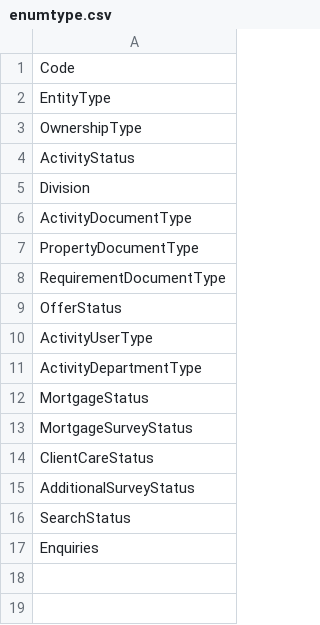
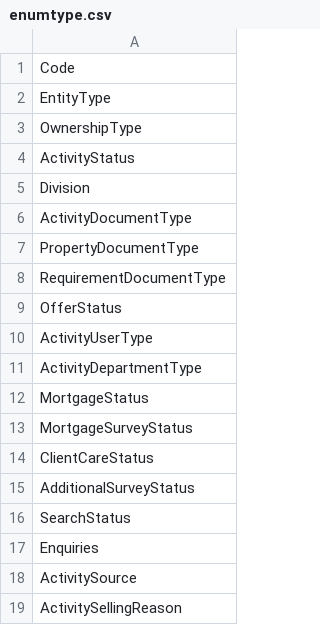
Before and after one commit to rmaziarka/MediatR.Examples, a CSV file: src/KnightFrank.Antares.Database/Scripts/Data/Configuration/enumtype.csv, drawn as a sheet; the diff names each change by its address in the sheet, - before the commit and + after, or states it on an @@ line.

```diff
--- a/src/KnightFrank.Antares.Database/Scripts/Data/Configuration/enumtype.csv
+++ b/src/KnightFrank.Antares.Database/Scripts/Data/Configuration/enumtype.csv
+row 18: ActivitySource
+row 19: ActivitySellingReason
```
Also changed, not shown: src/KnightFrank.Antares.Database/Scripts/Data/Configuration/enumtypeitem.csv, 1 other file.
